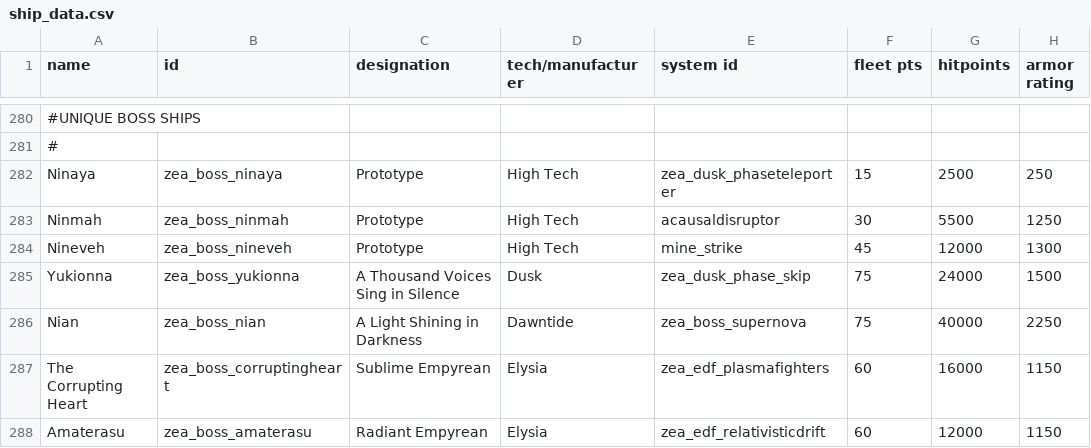
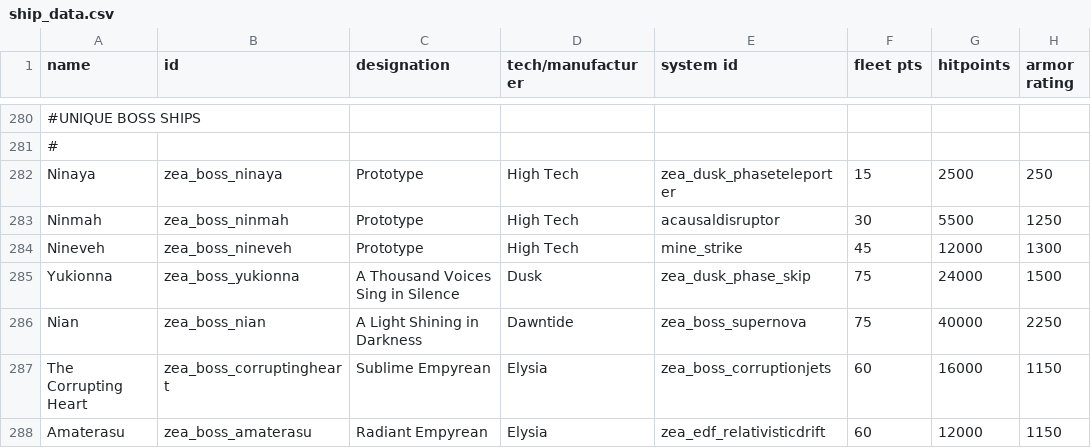
Before and after one commit to Dal-041/Knights_of_Ludd, a CSV file: data/hulls/ship_data.csv, drawn as a sheet; only a part is shown, gaps mark what is left out; the diff names each change by its address in the sheet, - before the commit and + after, or states it on an @@ line.

```diff
--- a/data/hulls/ship_data.csv
+++ b/data/hulls/ship_data.csv
-E287 (system id): zea_edf_plasmafighters
+E287 (system id): zea_boss_corruptionjets
```
Also changed, not shown: data/hullmods/hull_mods.csv, data/shipsystems/ship_systems.csv, 10 other files.
